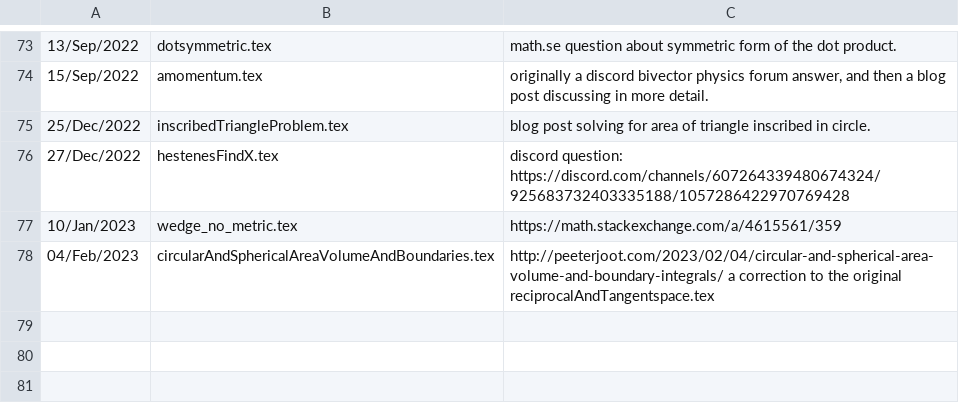
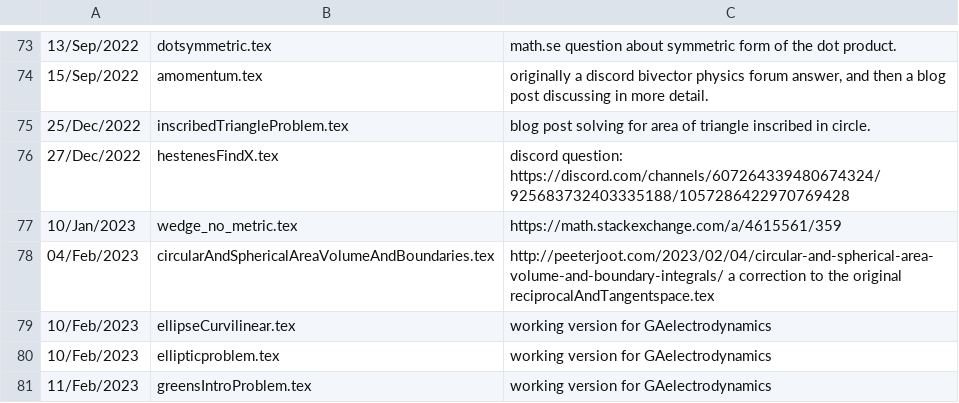
Before and after one commit to peeterjoot/blogit, a CSV file: what.csv, drawn as a sheet; only a part is shown, gaps mark what is left out.

Commit message:
new file:   greensIntroProblem.tex

```diff
--- a/what.csv
+++ b/what.csv
@@ -78 +78,4 @@
 04/Feb/2023;circularAndSphericalAreaVolumeAndBoundaries.tex;http://peeterjoot.com/2023/02/04/circular-and-spherical-area-volume-and-boundary-integrals/ a correction to the original reciprocalAndTangentspace.tex
+10/Feb/2023;ellipseCurvilinear.tex;working version for GAelectrodynamics
+10/Feb/2023;ellipticproblem.tex;working version for GAelectrodynamics
+11/Feb/2023;greensIntroProblem.tex;working version for GAelectrodynamics
```
Also changed, not shown: 3 other files.
